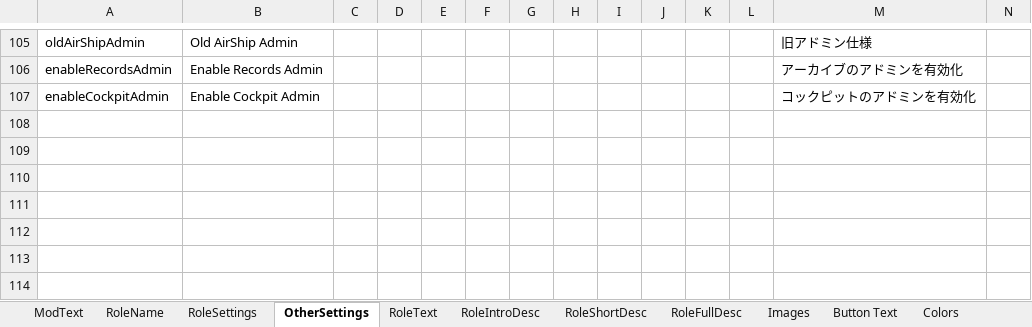
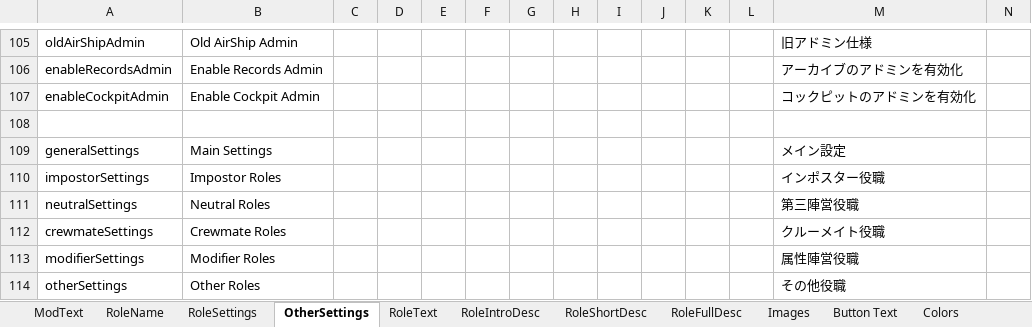
Before and after one commit to reitou-mugicha/TheOtherRolesGM-KiyoMugi-Edition, an Excel workbook: Strings.xlsx, sheet OtherSettings, drawn as a sheet; only a part is shown, gaps mark what is left out; values as stored, in another font and other column widths than the file's, no borders; rows hold the shown columns only; the diff names each change by its address in the sheet, - before the commit and + after, or states it on an @@ line.

```diff
--- a/Strings.xlsx (sheet OtherSettings)
+++ b/Strings.xlsx (sheet OtherSettings)
+row 108: (empty)
+row 109: generalSettings | Main Settings |  |  |  |  |  |  |  |  |  |  | メイン設定
+row 110: impostorSettings | Impostor Roles |  |  |  |  |  |  |  |  |  |  | インポスター役職
+row 111: neutralSettings | Neutral Roles |  |  |  |  |  |  |  |  |  |  | 第三陣営役職
+row 112: crewmateSettings | Crewmate Roles |  |  |  |  |  |  |  |  |  |  | クルーメイト役職
+row 113: modifierSettings | Modifier Roles |  |  |  |  |  |  |  |  |  |  | 属性陣営役職
+row 114: otherSettings | Other Roles |  |  |  |  |  |  |  |  |  |  | その他役職
```
Also changed, not shown: sheet UpdateMessage, 10 other files.
